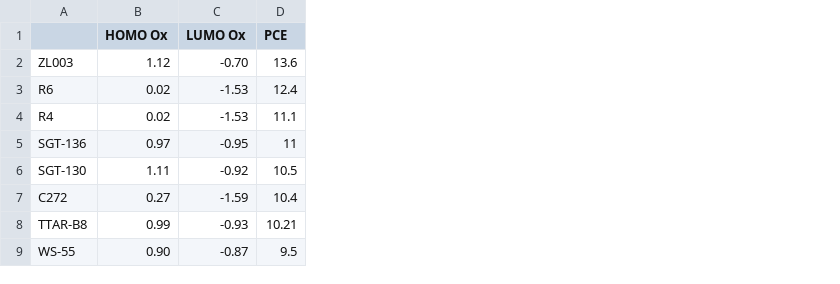
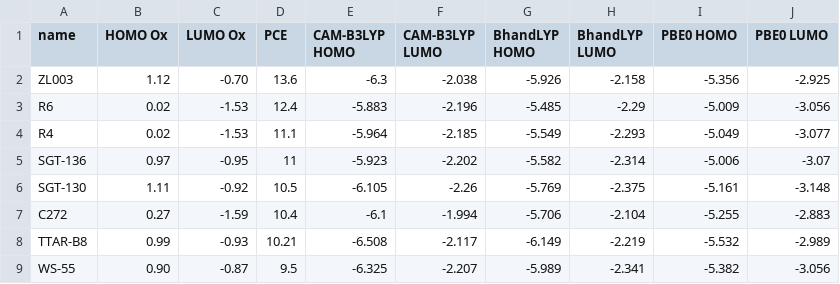
Before and after one commit to Awallace3/Dyes, a CSV file: src/exp_homo_lumo.csv, drawn as a sheet; only a part is shown; the diff names each change by its address in the sheet, - before the commit and + after, or states it on an @@ line.

Commit message:
started HOMO/LUMO fitting

```diff
--- a/src/exp_homo_lumo.csv
+++ b/src/exp_homo_lumo.csv
+column E (CAM-B3LYP HOMO), rows 2-9: -6.3 | -5.883 | -5.964 | -5.923 | -6.105 | -6.1 | -6.508 | -6.325
+column F (CAM-B3LYP LUMO), rows 2-9: -2.038 | -2.196 | -2.185 | -2.202 | -2.26 | -1.994 | -2.117 | -2.207
+column G (BhandLYP HOMO), rows 2-9: -5.926 | -5.485 | -5.549 | -5.582 | -5.769 | -5.706 | -6.149 | -5.989
+column H (BhandLYP LUMO), rows 2-9: -2.158 | -2.29 | -2.293 | -2.314 | -2.375 | -2.104 | -2.219 | -2.341
+column I (PBE0 HOMO), rows 2-9: -5.356 | -5.009 | -5.049 | -5.006 | -5.161 | -5.255 | -5.532 | -5.382
+column J (PBE0 LUMO), rows 2-9: -2.925 | -3.056 | -3.077 | -3.07 | -3.148 | -2.883 | -2.989 | -3.056
-A1: (empty)
+A1: name
```
Also changed, not shown: 1 other file.
